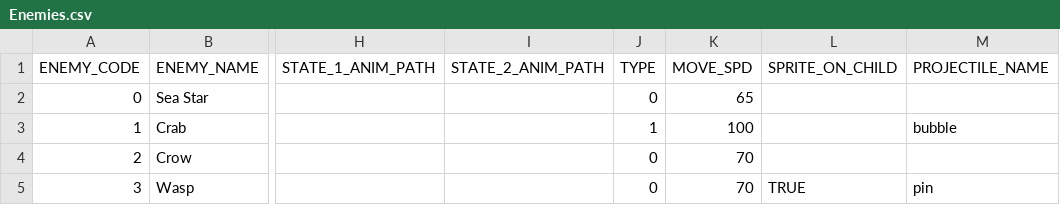
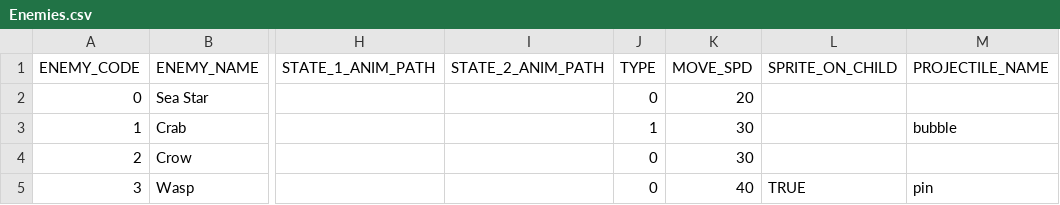
Before and after one commit to GillianYue/Bubbla, a CSV file: Assets/CSV/Enemies.csv, drawn as a sheet; only a part is shown, gaps mark what is left out; the diff names each change by its address in the sheet, - before the commit and + after, or states it on an @@ line.

```diff
--- a/Assets/CSV/Enemies.csv
+++ b/Assets/CSV/Enemies.csv
-K2 (MOVE_SPD): 65
+K2 (MOVE_SPD): 20
-K3 (MOVE_SPD): 100
+K3 (MOVE_SPD): 30
-K4 (MOVE_SPD): 70
+K4 (MOVE_SPD): 30
-K5 (MOVE_SPD): 70
+K5 (MOVE_SPD): 40
```
Also changed, not shown: Assets/CSV/testScript.csv, 22 other files.
